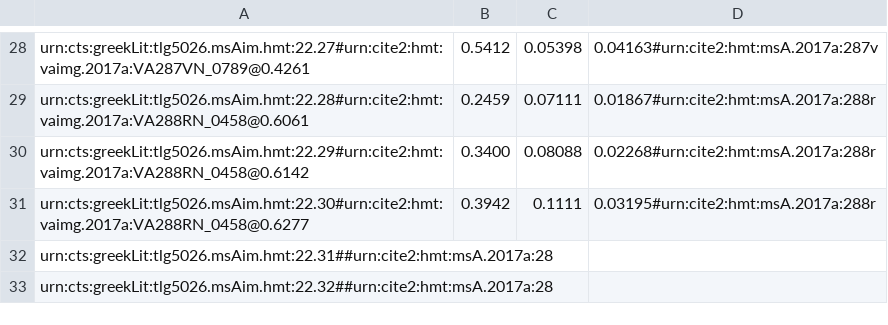
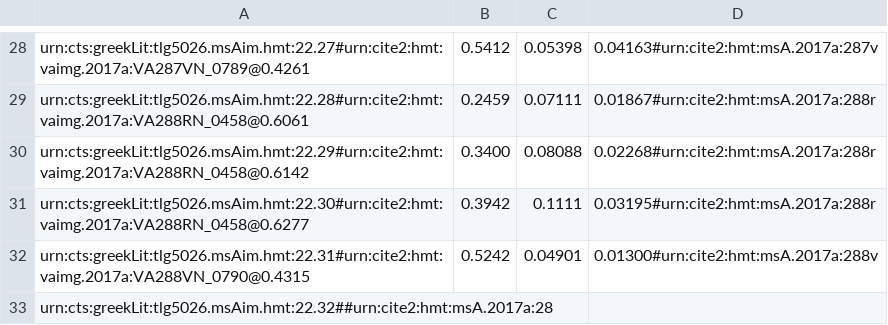
Before and after one commit to hmteditors/closed-hmt-22, a CSV file: dse-models/venA-intermarginal.csv, drawn as a sheet; only a part is shown, gaps mark what is left out; removed rows and columns are numbered as before the commit, all else as after; the diff names each change by its address in the sheet, - before the commit and + after, or states it on an @@ line.

```diff
--- a/dse-models/venA-intermarginal.csv
+++ b/dse-models/venA-intermarginal.csv
-row 32: urn:cts:greekLit:tlg5026.msAim.hmt:22.31##urn:cite2:hmt:msA.2017a:28
+row 32: urn:cts:greekLit:tlg5026.msAim.hmt:22.31#urn:cite2:hmt:vaimg.2017a:VA288VN_0790@0.4315 | 0.5242 | 0.04901 | 0.01300#urn:cite2:hmt:msA.2017a:288v
```
Also changed, not shown: dse-models/venA-interior.csv, dse-models/venA-interlinear.csv, 2 other files.
